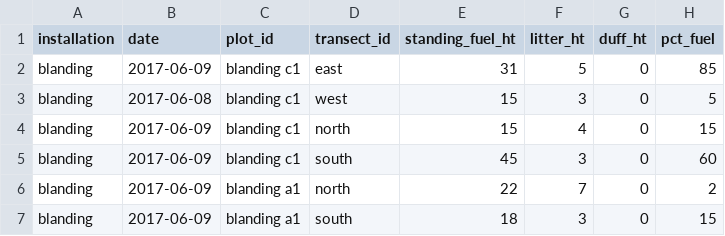
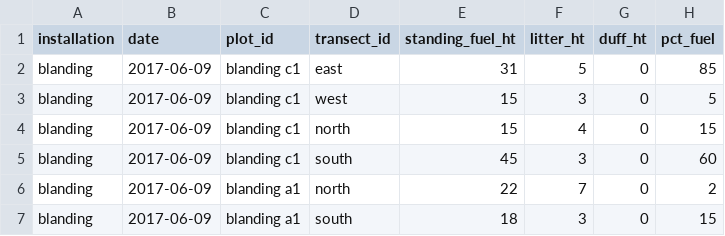
Before and after one commit to whalend/SERDP_Project, a CSV file: data/processed_data/quadrat25cm.csv, drawn as a sheet; only a part is shown; the diff names each change by its address in the sheet, - before the commit and + after, or states it on an @@ line.

Commit message:
One additional date correction

```diff
--- a/data/processed_data/quadrat25cm.csv
+++ b/data/processed_data/quadrat25cm.csv
-B3 (date): 2017-06-08
+B3 (date): 2017-06-09
```
